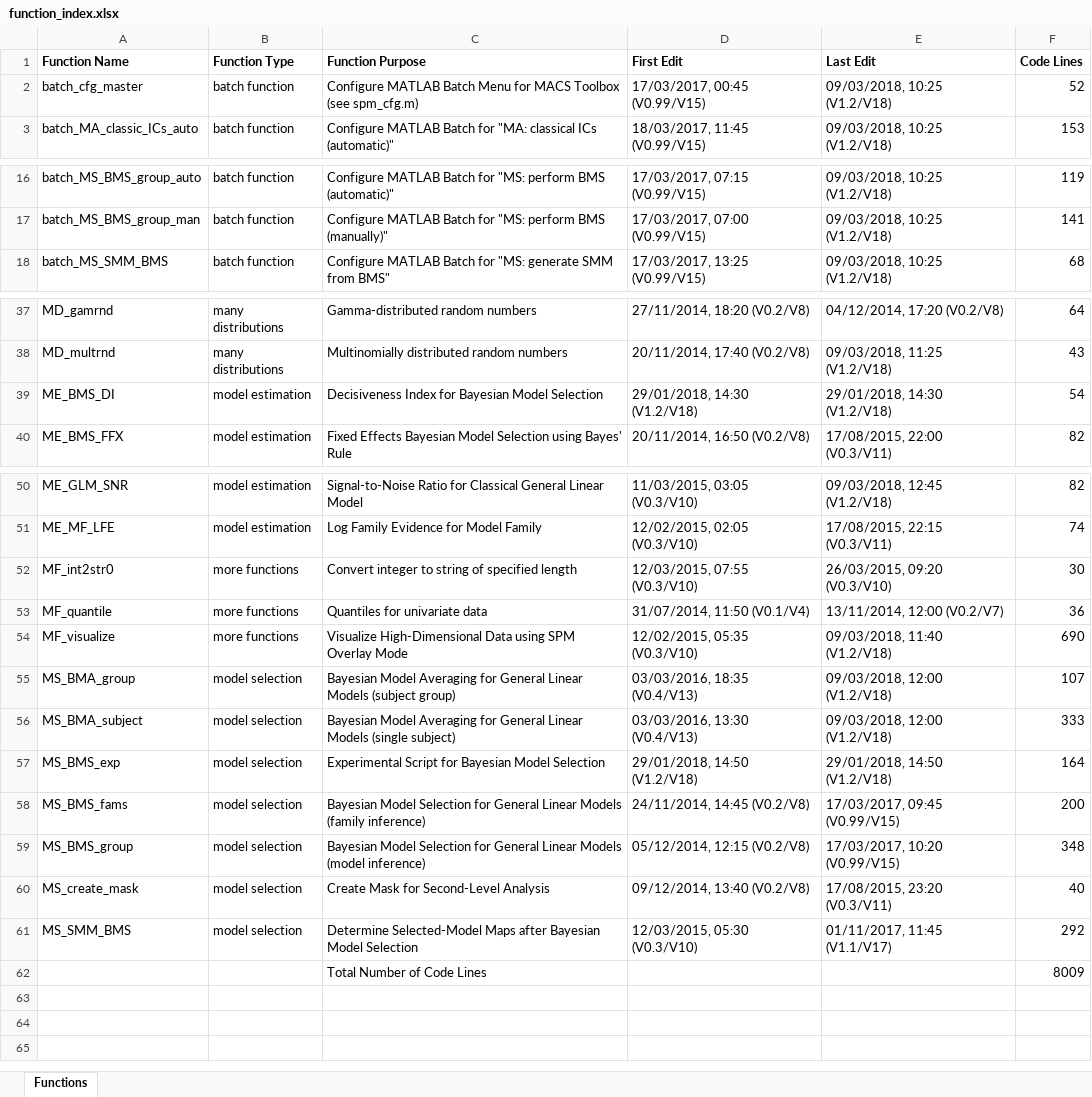
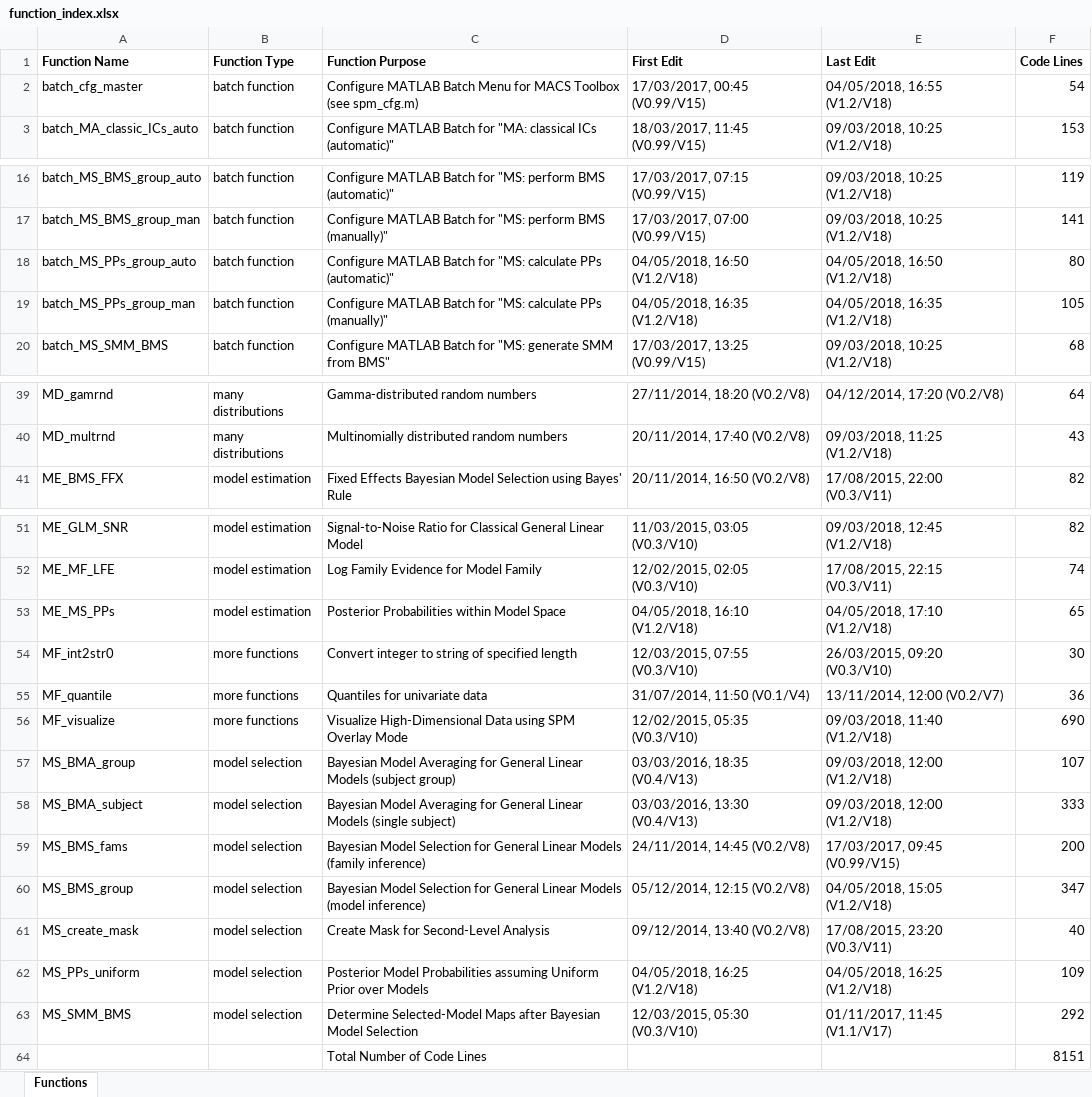
Before and after one commit to JoramSoch/MACS, an Excel workbook: function_index.xlsx, sheet Functions, drawn as a sheet; only a part is shown, gaps mark what is left out; values as stored, in another font and other column widths than the file's, no borders; removed rows and columns are numbered as before the commit, all else as after; the diff covers the shown part only; the diff names each change by its address in the sheet, - before the commit and + after, or states it on an @@ line.

Commit message:
updated function index
The function index has been updated after some changes (see today's commits).

```diff
--- a/function_index.xlsx (sheet Functions)
+++ b/function_index.xlsx (sheet Functions)
-E2 (Last Edit): 09/03/2018, 10:25 (V1.2/V18)
+E2 (Last Edit): 04/05/2018, 16:55 (V1.2/V18)
-F2 (Code Lines): 52
+F2 (Code Lines): 54
+row 18: batch_MS_PPs_group_auto | batch function | Configure MATLAB Batch for "MS: calculate PPs (automatic)" | 04/05/2018, 16:50 (V1.2/V18) | 04/05/2018, 16:50 (V1.2/V18) | 80
+row 19: batch_MS_PPs_group_man | batch function | Configure MATLAB Batch for "MS: calculate PPs (manually)" | 04/05/2018, 16:35 (V1.2/V18) | 04/05/2018, 16:35 (V1.2/V18) | 105
-row 39: ME_BMS_DI | model estimation | Decisiveness Index for Bayesian Model Selection | 29/01/2018, 14:30 (V1.2/V18) | 29/01/2018, 14:30 (V1.2/V18) | 54
+row 53: ME_MS_PPs | model estimation | Posterior Probabilities within Model Space | 04/05/2018, 16:10 (V1.2/V18) | 04/05/2018, 17:10 (V1.2/V18) | 65
-row 57: MS_BMS_exp | model selection | Experimental Script for Bayesian Model Selection | 29/01/2018, 14:50 (V1.2/V18) | 29/01/2018, 14:50 (V1.2/V18) | 164
-E60 (Last Edit): 17/03/2017, 10:20 (V0.99/V15)
+E60 (Last Edit): 04/05/2018, 15:05 (V1.2/V18)
-F60 (Code Lines): 348
+F60 (Code Lines): 347
+row 62: MS_PPs_uniform | model selection | Posterior Model Probabilities assuming Uniform Prior over Models | 04/05/2018, 16:25 (V1.2/V18) | 04/05/2018, 16:25 (V1.2/V18) | 109
-F64 (Code Lines): 8009
+F64 (Code Lines): 8151
```
Also changed, not shown: 2 edited cells elsewhere in this sheet, 1 other file.
